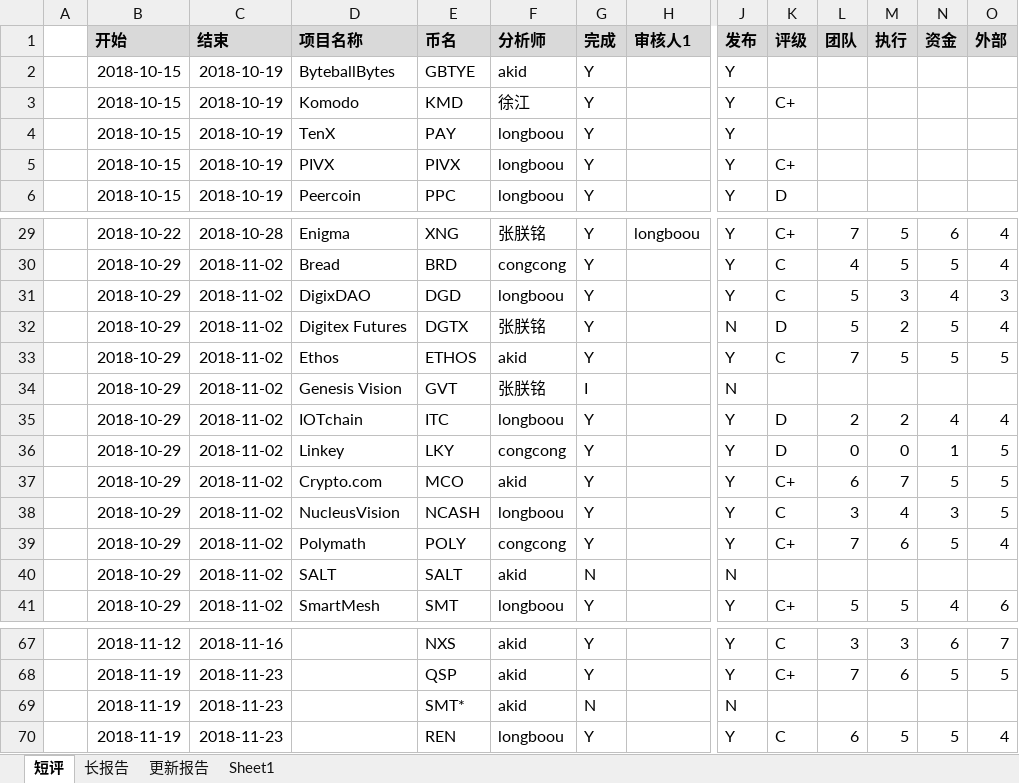
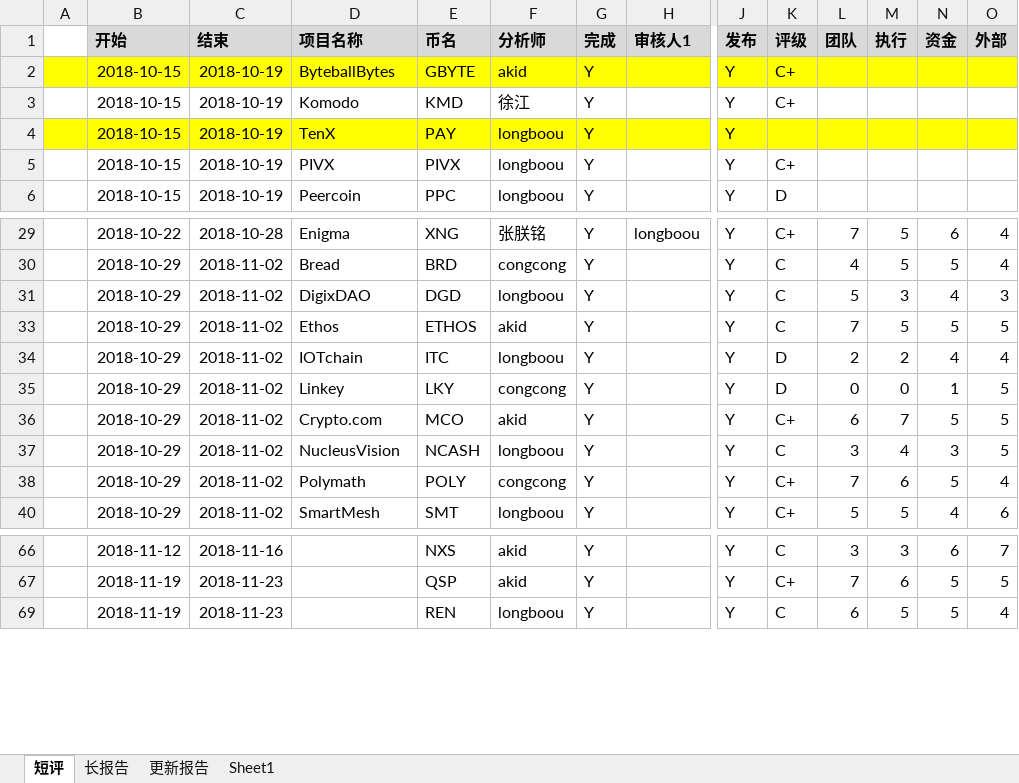
Before and after one commit to Catfeeds/DOC, an Excel workbook: mnt/评级台账.xlsx, sheet 短评, drawn as a sheet; only a part is shown, gaps mark what is left out; values as stored, in another font and other column widths than the file's, no borders; removed rows and columns are numbered as before the commit, all else as after; rows hold the shown columns only; the diff covers the shown part only; the diff names each change by its address in the sheet, - before the commit and + after, or states it on an @@ line.

```diff
--- a/mnt/评级台账.xlsx (sheet 短评)
+++ b/mnt/评级台账.xlsx (sheet 短评)
-A2:O2 fill: none
+A2:O2 fill: #FFFF00
-E2 (币名): GBTYE
+E2 (币名): GBYTE
-K2 (评级): (empty)
+K2 (评级): C+
-A4:O4 fill: none
+A4:O4 fill: #FFFF00
@@ row 32 hidden:  | 2018-10-29 | 2018-11-02 | Digitex Futures | DGTX | 张朕铭 | Y |  | N | D | 5 | 2 | 5 | 4 @@
-row 34:  | 2018-10-29 | 2018-11-02 | Genesis Vision | GVT | 张朕铭 | I |  | N
@@ row 40 hidden:  | 2018-10-29 | 2018-11-02 | SALT | SALT | akid | N |  | N @@
@@ row 69 hidden:  | 2018-11-19 | 2018-11-23 |  | SMT* | akid | N |  | N @@
```
Also changed, not shown: 1 added row, 5 removed rows, 12 hidden or unhidden rows and cell formats elsewhere in this sheet, hidden cells, mnt/X销售线索.xlsx.
